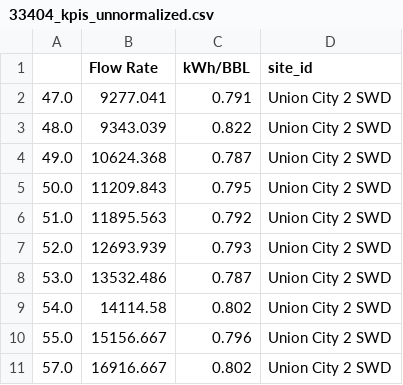
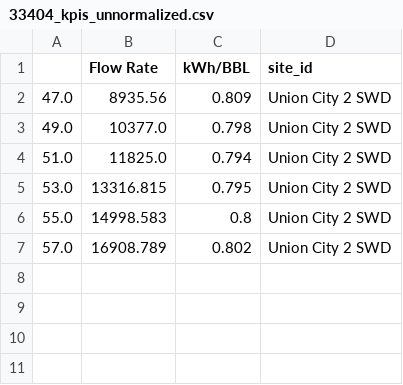
Before and after one commit to neuralix-ai/audrey-workspace, a CSV file: Bison_Water/bison_kpi_charts/33404_kpis_unnormalized.csv, drawn as a sheet.

```diff
--- a/Bison_Water/bison_kpi_charts/33404_kpis_unnormalized.csv
+++ b/Bison_Water/bison_kpi_charts/33404_kpis_unnormalized.csv
@@ -1,11 +1,7 @@
 ,Flow Rate,kWh/BBL,site_id
-47.0,9277.041,0.791,Union City 2 SWD
-48.0,9343.039,0.822,Union City 2 SWD
-49.0,10624.368,0.787,Union City 2 SWD
-50.0,11209.843,0.795,Union City 2 SWD
-51.0,11895.563,0.792,Union City 2 SWD
-52.0,12693.939,0.793,Union City 2 SWD
-53.0,13532.486,0.787,Union City 2 SWD
-54.0,14114.58,0.802,Union City 2 SWD
-55.0,15156.667,0.796,Union City 2 SWD
-57.0,16916.667,0.802,Union City 2 SWD
+47.0,8935.56,0.809,Union City 2 SWD
+49.0,10377.0,0.798,Union City 2 SWD
+51.0,11825.0,0.794,Union City 2 SWD
+53.0,13316.815,0.795,Union City 2 SWD
+55.0,14998.583,0.8,Union City 2 SWD
+57.0,16908.789,0.802,Union City 2 SWD
```
Also changed, not shown: Bison_Water/bison_kpi_charts/33467_kpis_unnormalized.csv, Bison_Water/bison_kpi_charts/57740_kpis_unnormalized.csv, 16 other files.
